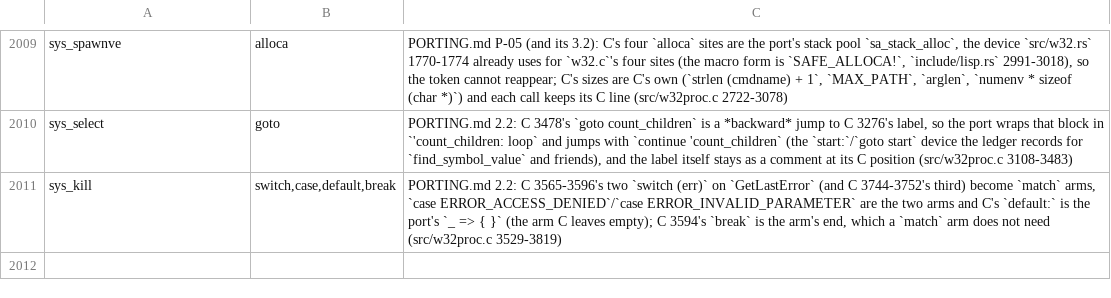
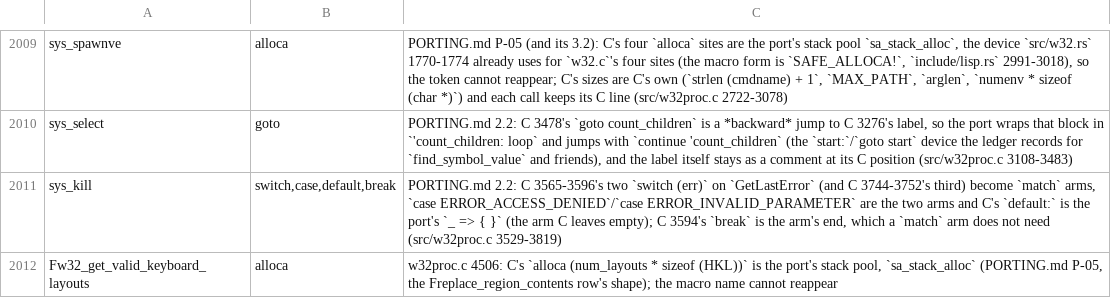
Before and after one commit to liuchong/femacs, a TSV file: docs/ports/macro-body-notes.tsv, drawn as a sheet; only a part is shown, gaps mark what is left out; the diff names each change by its address in the sheet, - before the commit and + after, or states it on an @@ line.

```diff
--- a/docs/ports/macro-body-notes.tsv
+++ b/docs/ports/macro-body-notes.tsv
+row 2012: Fw32_get_valid_keyboard_layouts | alloca | w32proc.c 4506: C's `alloca (num_layouts * sizeof (HKL))` is the port's stack pool, `sa_stack_alloc` (PORTING.md P-05, the Freplace_region_contents row's shape); the macro name cannot reappear
```
Also changed, not shown: docs/ports/line-drift-tolerance.tsv, 3 other files.
